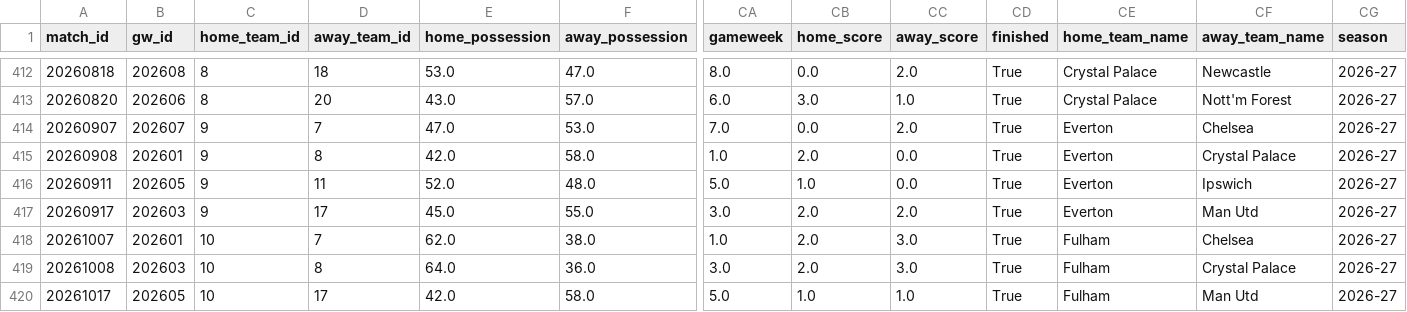
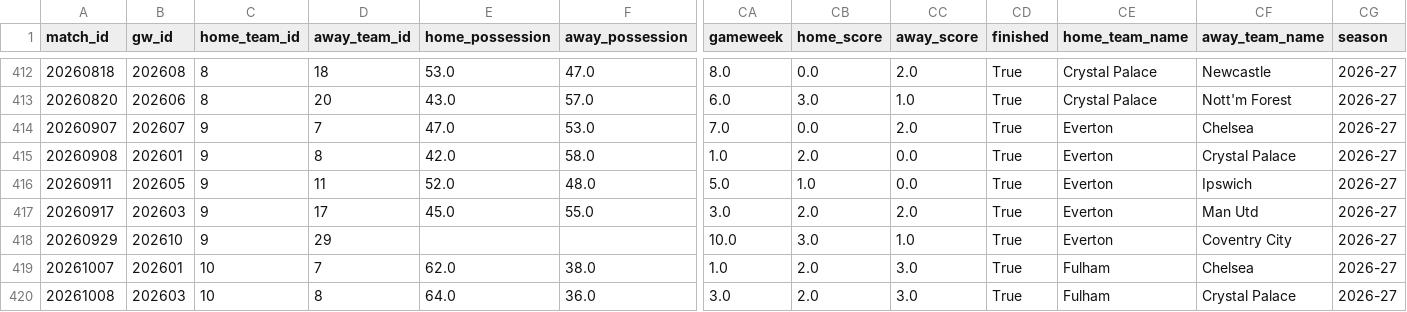
Before and after one commit to FabianMyrvang/FPL-Analytics, a CSV file: FPL_DATA/fact_detailed_fixture.csv, drawn as a sheet; only a part is shown, gaps mark what is left out; the shorter side is filled out with more unchanged rows; rows hold the shown columns only; the diff names each change by its address in the sheet, - before the commit and + after, or states it on an @@ line.

```diff
--- a/FPL_DATA/fact_detailed_fixture.csv
+++ b/FPL_DATA/fact_detailed_fixture.csv
+row 418: 20260929 | 202610 | 9 | 29 |  |  | 10.0 | 3.0 | 1.0 | True | Everton | Coventry City | 2026-27
```
Also changed, not shown: FPL_DATA/fact_fpl_fixture.csv, FPL_DATA/fact_player_next_fixtures.csv, 1 other file.
